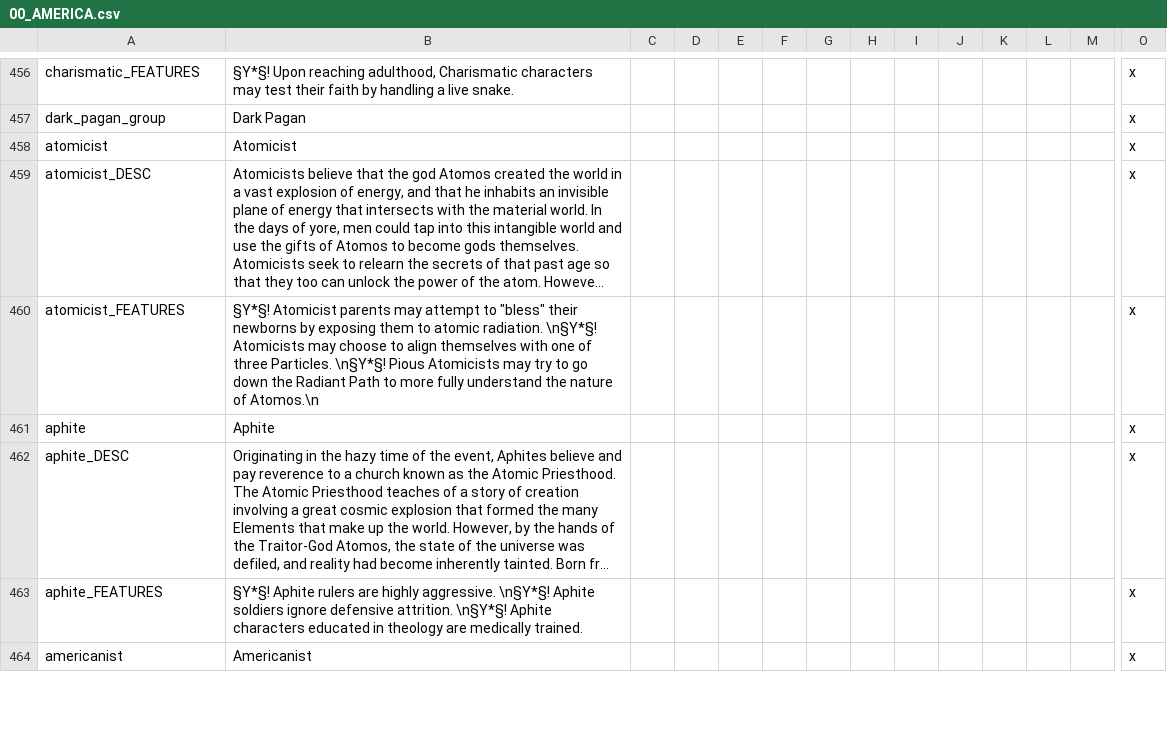
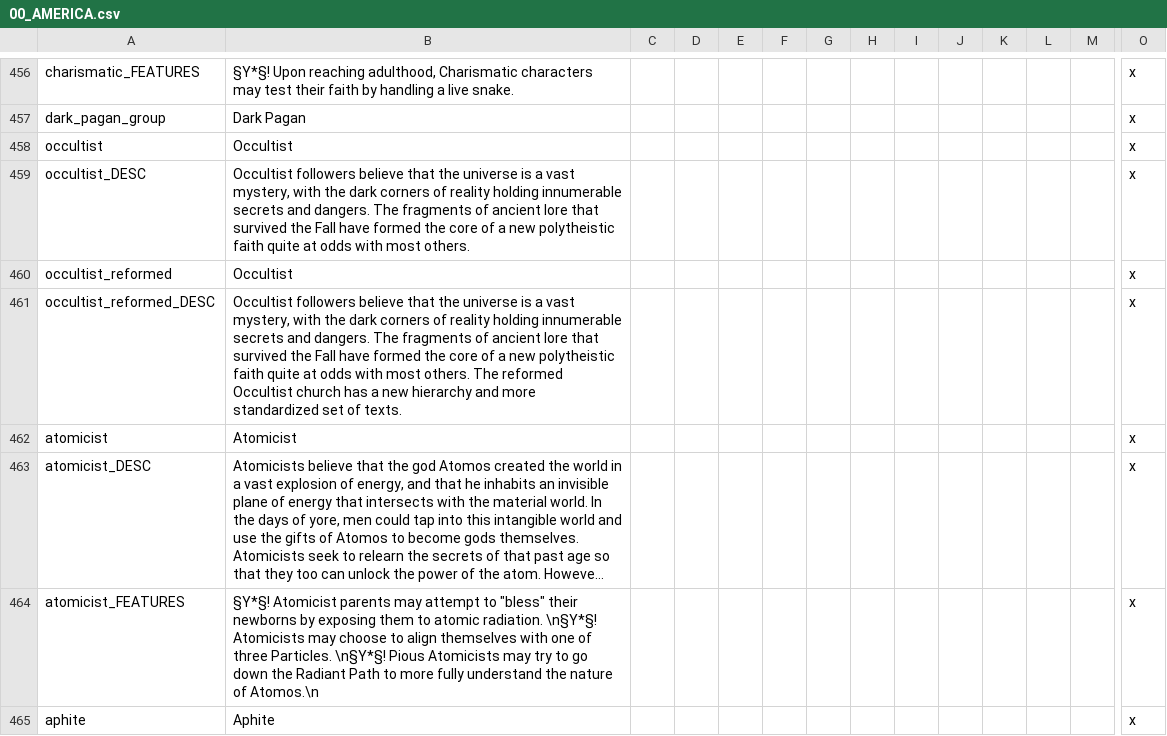
Before and after one commit to ShiatAli/JAtE, a CSV file: Just After the End/localisation/00_AMERICA.csv, drawn as a sheet; only a part is shown, gaps mark what is left out; the shorter side is filled out with more unchanged rows; long unchanged cells end in …; rows hold the shown columns only; the diff names each change by its address in the sheet, - before the commit and + after, or states it on an @@ line.

```diff
--- a/Just After the End/localisation/00_AMERICA.csv
+++ b/Just After the End/localisation/00_AMERICA.csv
+row 458: occultist | Occultist |  |  |  |  |  |  |  |  |  |  |  | x
+row 459: occultist_DESC | Occultist followers believe that the universe is a vast mystery, with the dark corners of reality holding innumerable secrets and dangers. The fragments of ancient lore that survived the Fall have formed the core of a new polytheistic faith quite at odds with most others. |  |  |  |  |  |  |  |  |  |  |  | x
+row 460: occultist_reformed | Occultist |  |  |  |  |  |  |  |  |  |  |  | x
+row 461: occultist_reformed_DESC | Occultist followers believe that the universe is a vast mystery, with the dark corners of reality holding innumerable secrets and dangers. The fragments of ancient lore that survived the Fall have formed the core of a new polytheistic faith quite at odds with most others. The reformed Occultist church has a new hierarchy and more standardized set of texts. |  |  |  |  |  |  |  |  |  |  |  | x
```
Also changed, not shown: Just After the End/localisation/00_JATE.csv, 1 other file.
